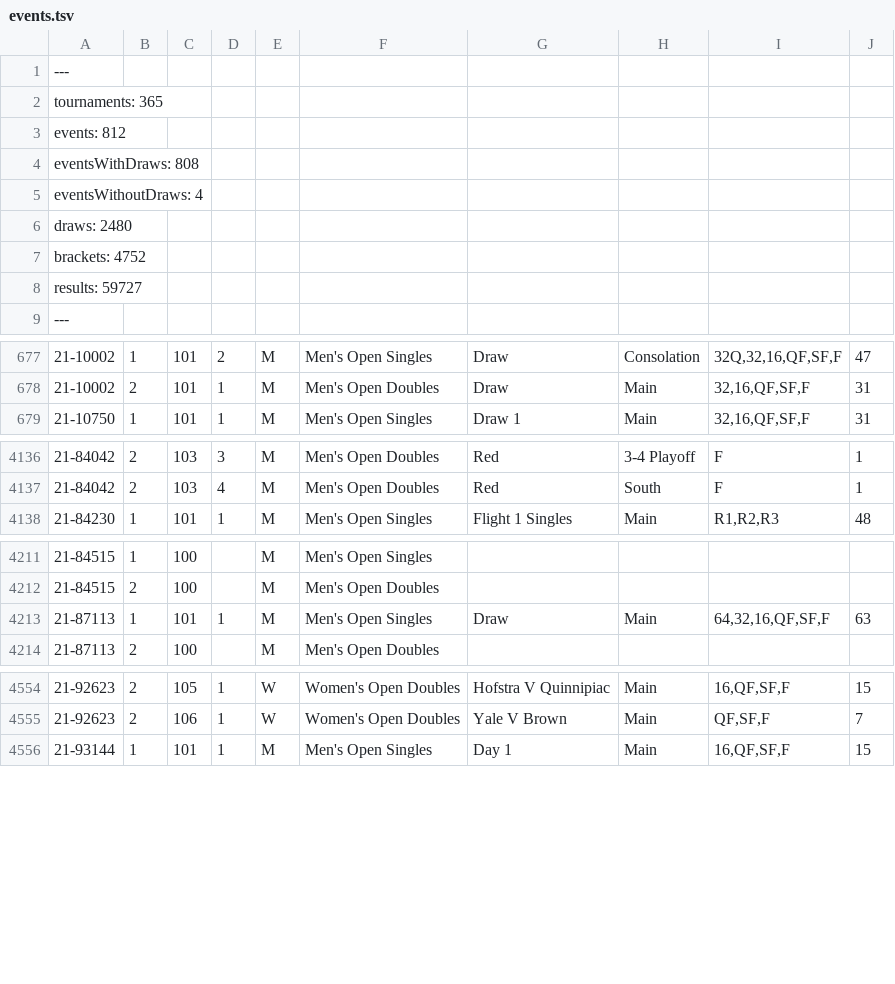
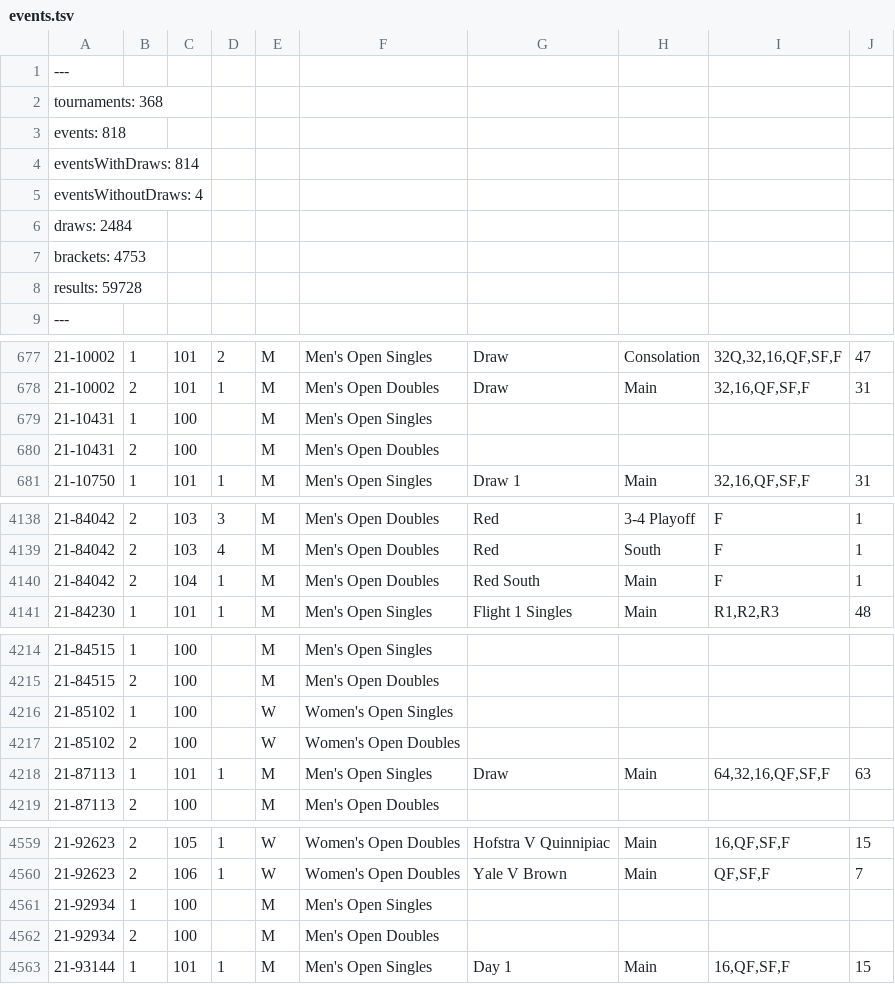
Before and after one commit to slam10s/college-data, a TSV file: 2021-22/events.tsv, drawn as a sheet; only a part is shown, gaps mark what is left out; the diff covers the shown part only; the diff names each change by its address in the sheet, - before the commit and + after, or states it on an @@ line.

```diff
--- a/2021-22/events.tsv
+++ b/2021-22/events.tsv
-A2: tournaments: 365
+A2: tournaments: 368
-A3: events: 812
+A3: events: 818
-A4: eventsWithDraws: 808
+A4: eventsWithDraws: 814
-A6: draws: 2480
+A6: draws: 2484
-A7: brackets: 4752
+A7: brackets: 4753
-A8: results: 59727
+A8: results: 59728
+row 679: 21-10431 | 1 | 100 |  | M | Men's Open Singles
+row 680: 21-10431 | 2 | 100 |  | M | Men's Open Doubles
+row 4140: 21-84042 | 2 | 104 | 1 | M | Men's Open Doubles | Red South | Main | F | 1
+row 4216: 21-85102 | 1 | 100 |  | W | Women's Open Singles
+row 4217: 21-85102 | 2 | 100 |  | W | Women's Open Doubles
+row 4561: 21-92934 | 1 | 100 |  | M | Men's Open Singles
+row 4562: 21-92934 | 2 | 100 |  | M | Men's Open Doubles
```
Also changed, not shown: 5 edited cells elsewhere in this file, 2021-22/men-doubles.tsv, 2021-22/tournaments.tsv, 5 other files.
